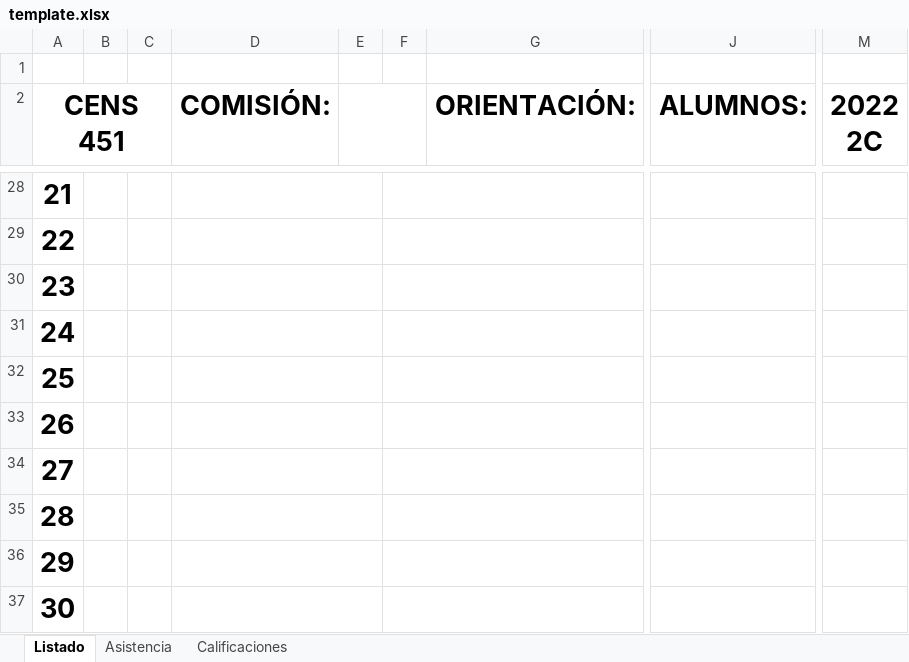
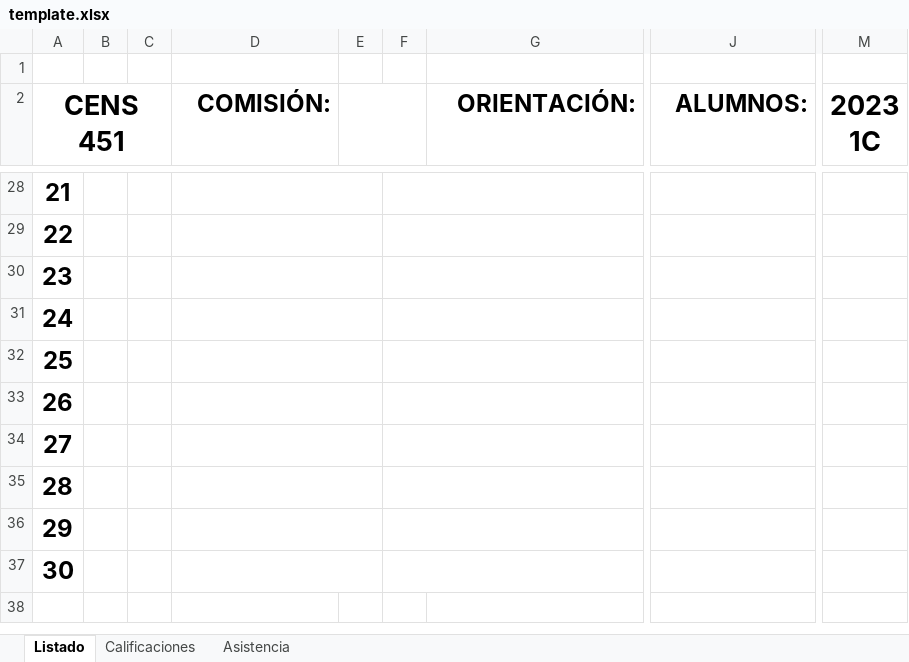
Before and after one commit to abellamas/generador_planillas, an Excel workbook: templates/template.xlsx, sheet Listado, drawn as a sheet; only a part is shown, gaps mark what is left out; values as stored, in another font and other column widths than the file's, no borders; the diff covers the shown part only; the diff names each change by its address in the sheet, - before the commit and + after, or states it on an @@ line.

```diff
--- a/templates/template.xlsx (sheet Listado)
+++ b/templates/template.xlsx (sheet Listado)
@@ sheet tab order changed: Listado | Calificaciones | Asistencia @@
@@ D2 text size: smaller @@
@@ G2 text size: smaller @@
@@ J2 text size: smaller @@
-M2: 2022 2C
+M2: 2023 1C
@@ A28:A37 text size: smaller @@
```
Also changed, not shown: 2 edited cells and cell formats elsewhere in this sheet, sheet Calificaciones, sheet Asistencia, charts or pictures, 5 other files.
